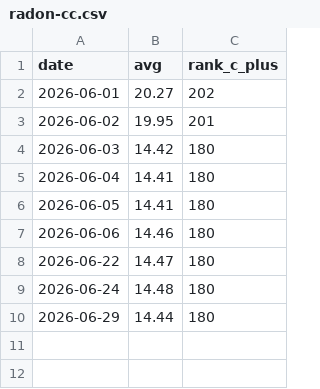
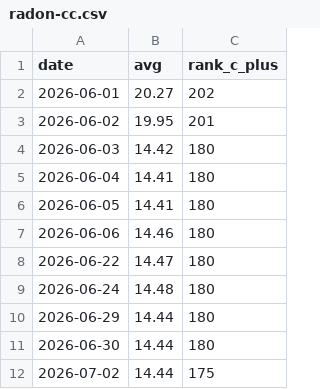
Before and after one commit to xeor/homebase, a CSV file: docs/QA/history/radon-cc.csv, drawn as a sheet.

```diff
--- a/docs/QA/history/radon-cc.csv
+++ b/docs/QA/history/radon-cc.csv
@@ -10 +10,3 @@ date,avg,rank_c_plus
 2026-06-29,14.44,180
+2026-06-30,14.44,180
+2026-07-02,14.44,175
```
Also changed, not shown: 38 other files.
